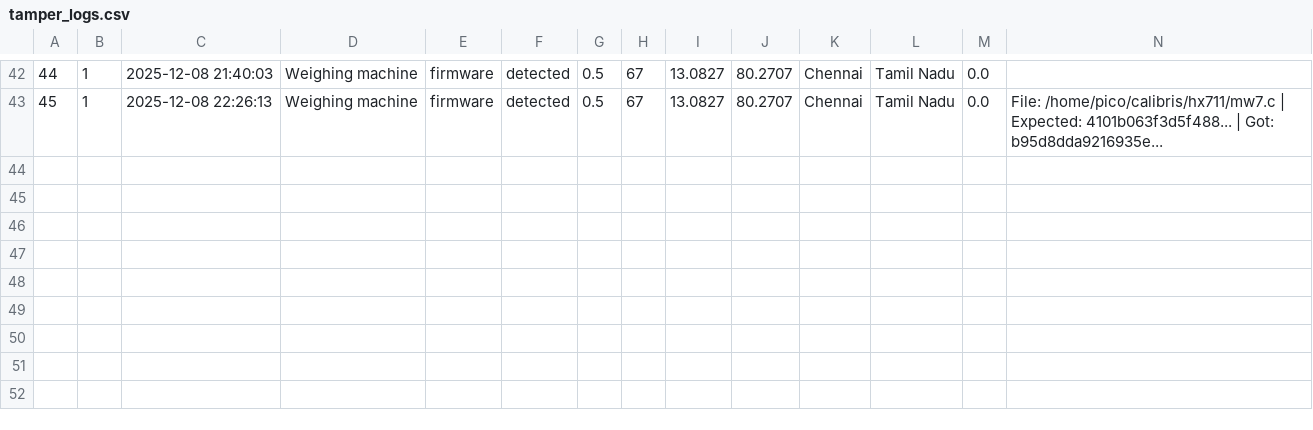
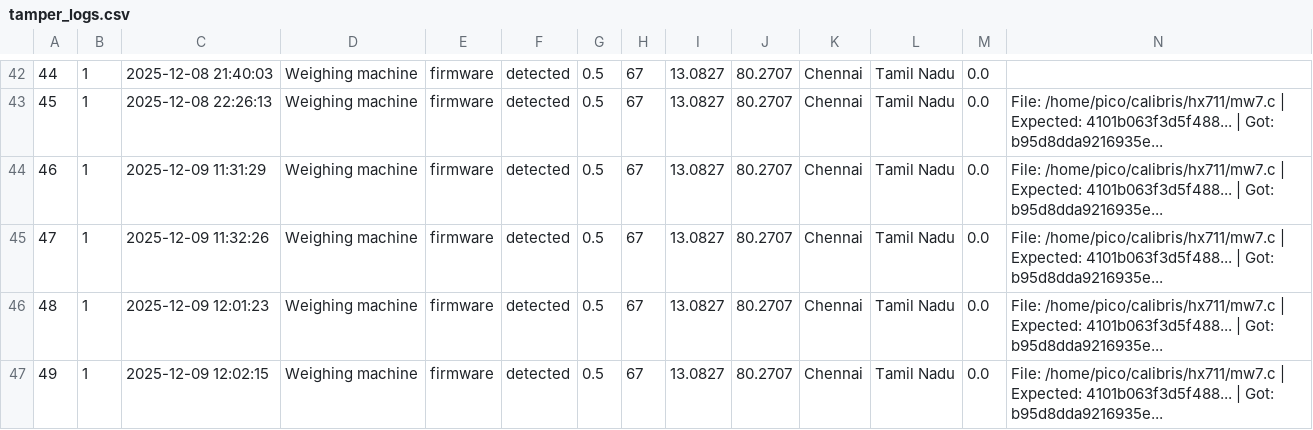
Before and after one commit to Subburam265/calibris, a CSV file: data/1/tamper_logs.csv, drawn as a sheet; only a part is shown, gaps mark what is left out; rows hold the shown columns only; the diff names each change by its address in the sheet, - before the commit and + after, or states it on an @@ line.

```diff
--- a/data/1/tamper_logs.csv
+++ b/data/1/tamper_logs.csv
+row 44: 46 | 1 | 2025-12-09 11:31:29 | Weighing machine | firmware | detected | 0.5 | 67 | 13.0827 | 80.2707 | Chennai | Tamil Nadu | 0.0 | File: /home/pico/calibris/hx711/mw7.c | Expected: 4101b063f3d5f488... | Got: b95d8dda9216935e...
+row 45: 47 | 1 | 2025-12-09 11:32:26 | Weighing machine | firmware | detected | 0.5 | 67 | 13.0827 | 80.2707 | Chennai | Tamil Nadu | 0.0 | File: /home/pico/calibris/hx711/mw7.c | Expected: 4101b063f3d5f488... | Got: b95d8dda9216935e...
+row 46: 48 | 1 | 2025-12-09 12:01:23 | Weighing machine | firmware | detected | 0.5 | 67 | 13.0827 | 80.2707 | Chennai | Tamil Nadu | 0.0 | File: /home/pico/calibris/hx711/mw7.c | Expected: 4101b063f3d5f488... | Got: b95d8dda9216935e...
+row 47: 49 | 1 | 2025-12-09 12:02:15 | Weighing machine | firmware | detected | 0.5 | 67 | 13.0827 | 80.2707 | Chennai | Tamil Nadu | 0.0 | File: /home/pico/calibris/hx711/mw7.c | Expected: 4101b063f3d5f488... | Got: b95d8dda9216935e...
```
Also changed, not shown: 8 other files.
